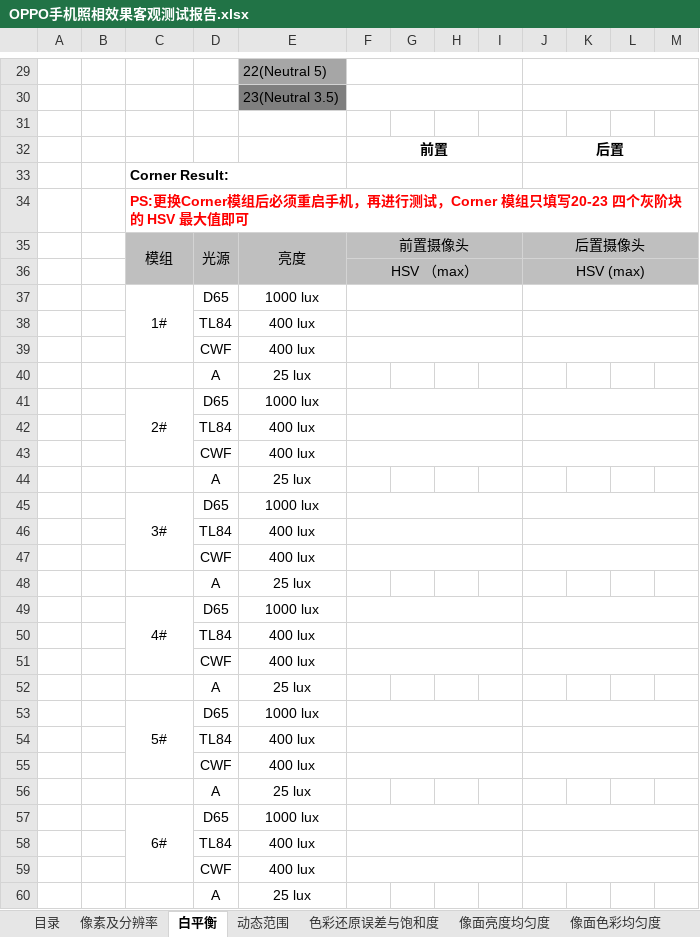
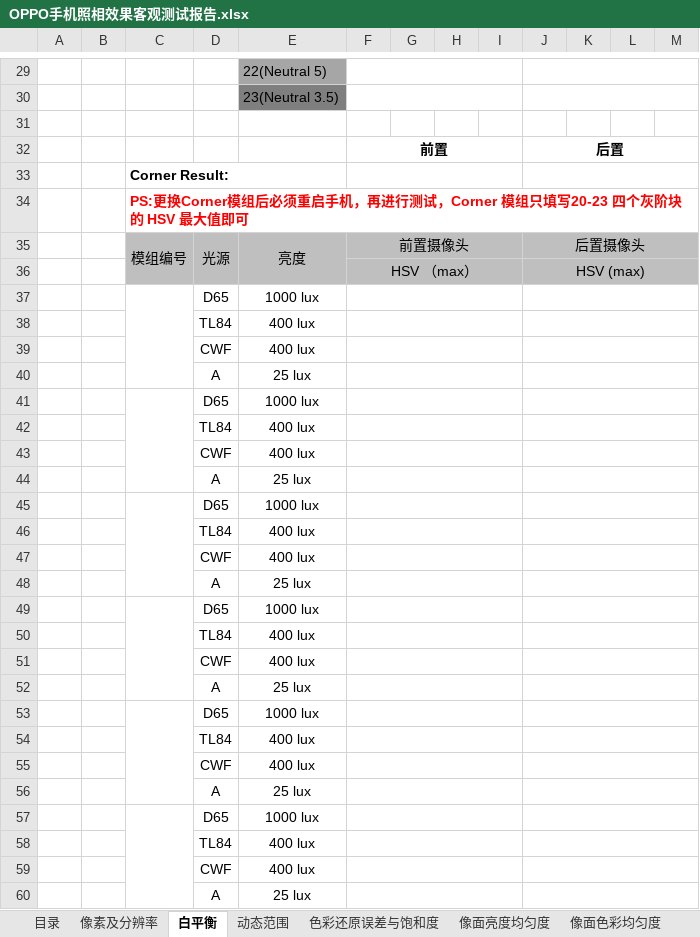
Before and after one commit to xiaoyang-plus/python_web, an Excel workbook: project/report/OPPO手机照相效果客观测试报告.xlsx, sheet 白平衡, drawn as a sheet; only a part is shown, gaps mark what is left out; values as stored, in another font and other column widths than the file's, no borders; conditional formats not drawn; the diff covers the shown part only; the diff names each change by its address in the sheet, - before the commit and + after, or states it on an @@ line.

Commit message:
add corner module report

```diff
--- a/project/report/OPPO手机照相效果客观测试报告.xlsx (sheet 白平衡)
+++ b/project/report/OPPO手机照相效果客观测试报告.xlsx (sheet 白平衡)
-C35: 模组
+C35: 模组编号
-C37: 1#
+C37: (empty)
-C37:C39 merged
+C37:C40 merged
+F40:I40 merged
+J40:M40 merged
-C41: 2#
+C41: (empty)
-C41:C43 merged
+C41:C44 merged
+F44:I44 merged
+J44:M44 merged
-C45: 3#
+C45: (empty)
-C45:C47 merged
+C45:C48 merged
+F48:I48 merged
+J48:M48 merged
-C49: 4#
+C49: (empty)
-C49:C51 merged
+C49:C52 merged
+F52:I52 merged
+J52:M52 merged
-C53: 5#
+C53: (empty)
-C53:C55 merged
+C53:C56 merged
+F56:I56 merged
+J56:M56 merged
-C57: 6#
+C57: (empty)
-C57:C59 merged
+C57:C60 merged
+F60:I60 merged
+J60:M60 merged
```
Also changed, not shown: 6 edited cells and merged cells elsewhere in this sheet, 2 other files.
